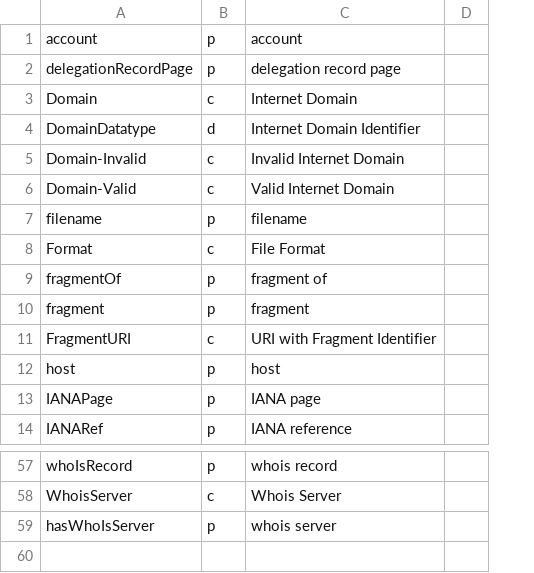
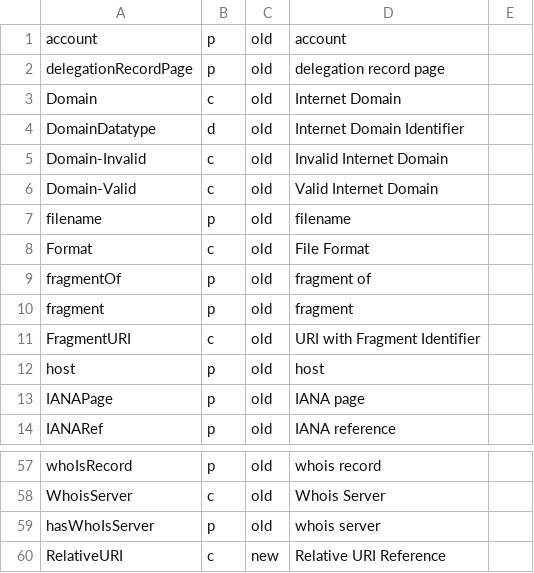
Before and after one commit to cgutteridge/uri4uri, a CSV file: htdocs/data/ns.csv, drawn as a sheet; only a part is shown, gaps mark what is left out; the diff names each change by its address in the sheet, - before the commit and + after, or states it on an @@ line.

Commit message:
distinguish relative URIs with a class

```diff
--- a/htdocs/data/ns.csv
+++ b/htdocs/data/ns.csv
+column C, rows 1-14: all old; rows 57-59: all old
+row 60: RelativeURI | c | new | Relative URI Reference
```
Also changed, not shown: 1 other file.
